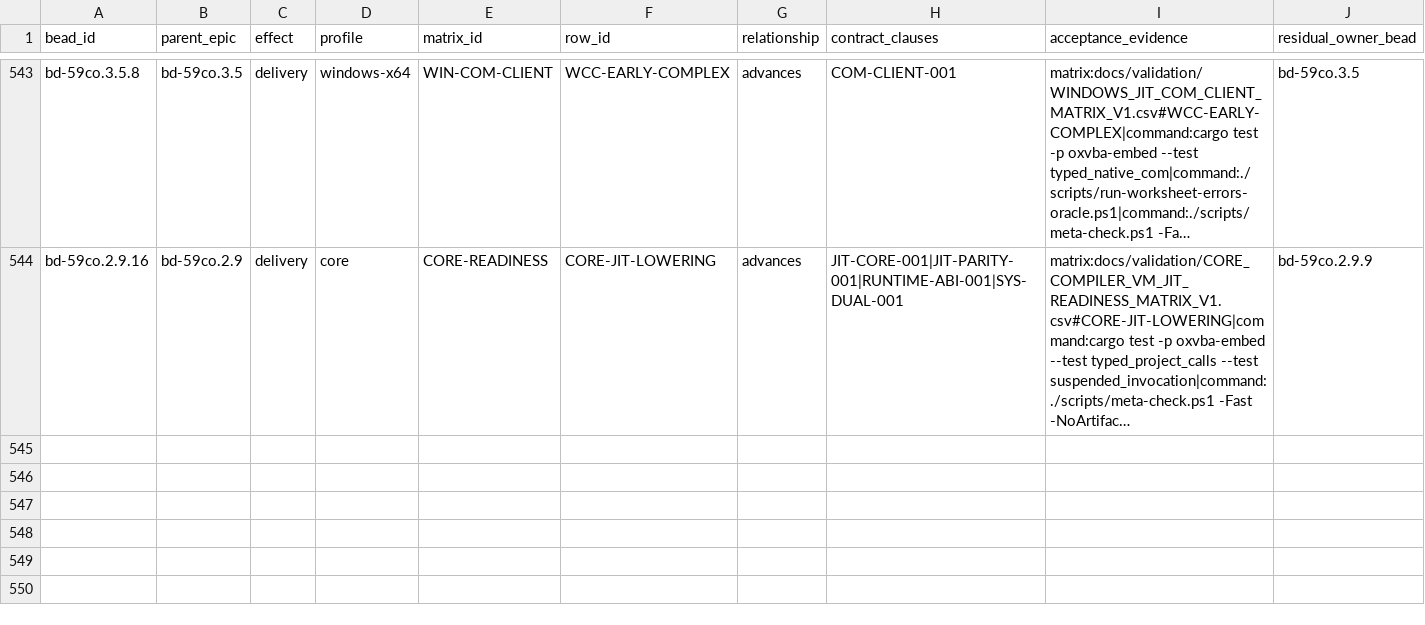
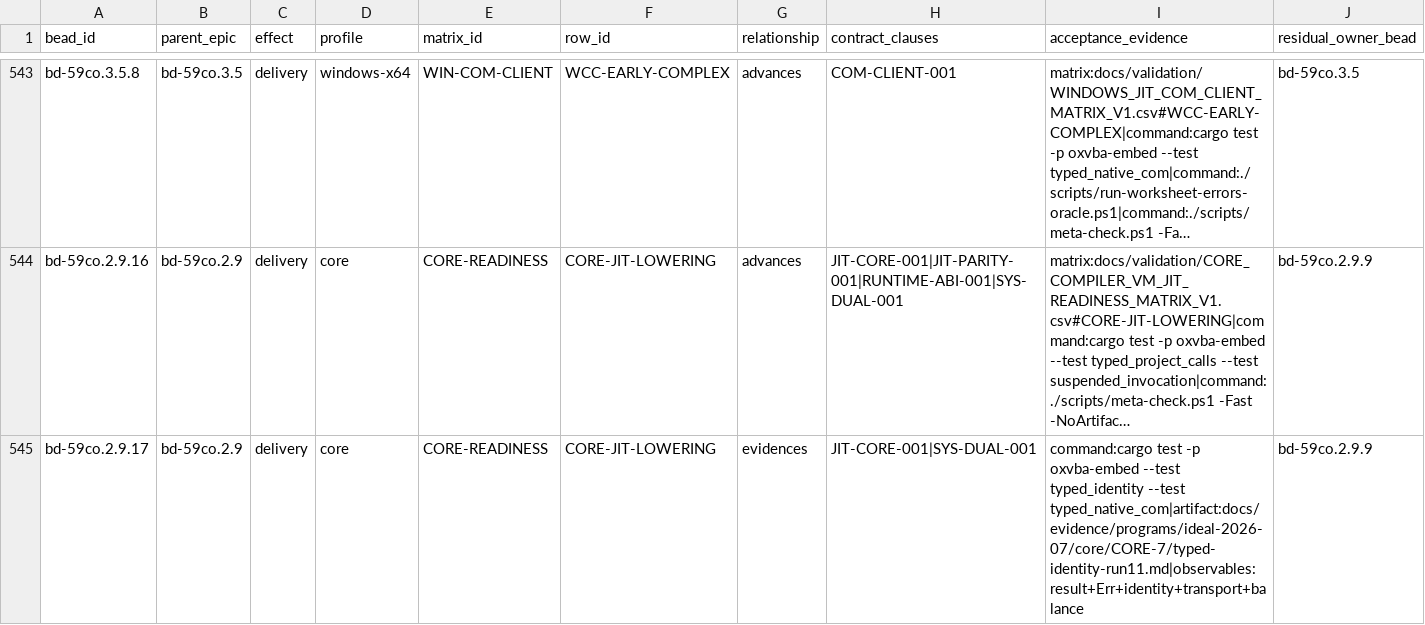
Before and after one commit to DnaCalc/CalcVBA, a CSV file: docs/validation/IDEAL_MATRIX_BEAD_TRACEABILITY_V1.csv, drawn as a sheet; only a part is shown, gaps mark what is left out; long unchanged cells end in …; rows hold the shown columns only; the diff names each change by its address in the sheet, - before the commit and + after, or states it on an @@ line.

```diff
--- a/docs/validation/IDEAL_MATRIX_BEAD_TRACEABILITY_V1.csv
+++ b/docs/validation/IDEAL_MATRIX_BEAD_TRACEABILITY_V1.csv
+row 545: bd-59co.2.9.17 | bd-59co.2.9 | delivery | core | CORE-READINESS | CORE-JIT-LOWERING | evidences | JIT-CORE-001|SYS-DUAL-001 | command:cargo test -p oxvba-embed --test typed_identity --test typed_native_com|artifact:docs/evidence/programs/ideal-2026-07/core/CORE-7/typed-identity-run11.md|observables:result+Err+identity+transport+balance | bd-59co.2.9.9
```
Also changed, not shown: docs/validation/CORE_COMPILER_VM_JIT_READINESS_MATRIX_V1.csv, docs/validation/WINDOWS_JIT_COM_CLIENT_MATRIX_V1.csv, 19 other files.
